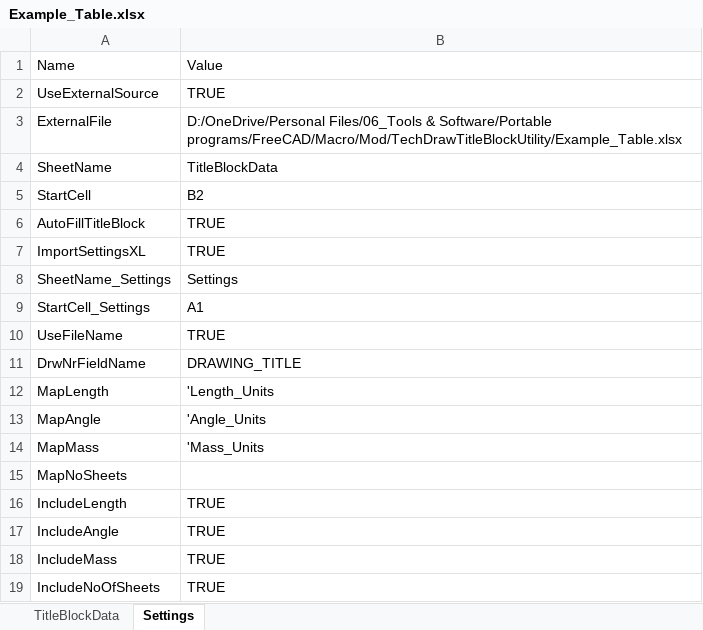
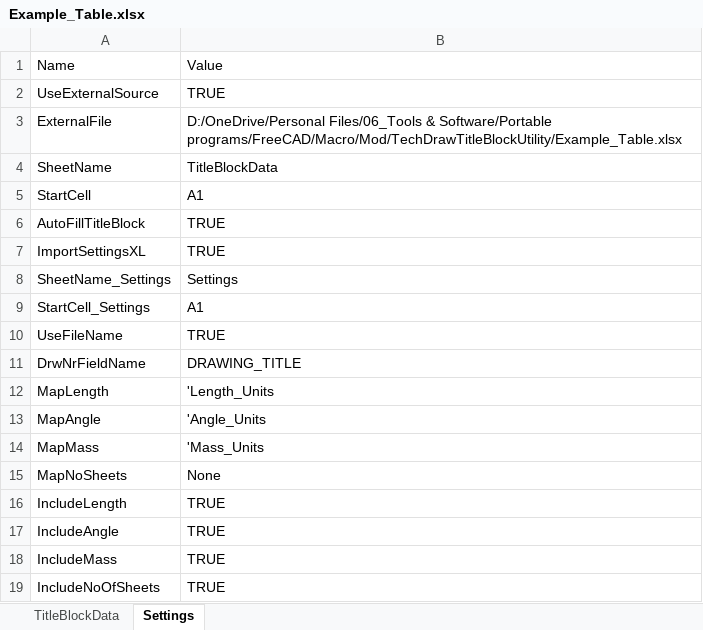
Before and after one commit to APEbbers/TitleBlock-WB, an Excel workbook: Example_Table.xlsx, sheet Settings, drawn as a sheet; values as stored, in another font and other column widths than the file's, no borders; table styles not drawn; the diff names each change by its address in the sheet, - before the commit and + after, or states it on an @@ line.

Commit message:
Export settings -> StarCell can be changed

```diff
--- a/Example_Table.xlsx (sheet Settings)
+++ b/Example_Table.xlsx (sheet Settings)
-B5: B2
+B5: A1
-B15: (empty)
+B15: None
```
Also changed, not shown: sheet TitleBlockData, 3 other files.
